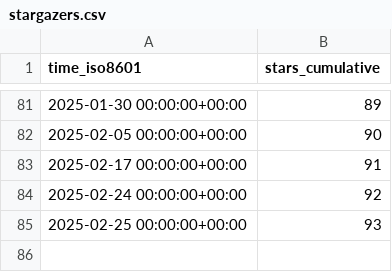
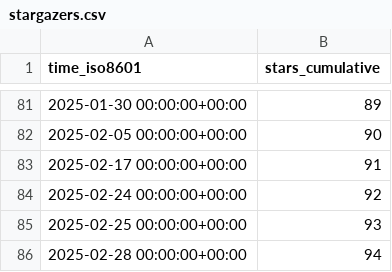
Before and after one commit to richibrics/IoTuring, a CSV file: richibrics/IoTuring/ghrs-data/stargazers.csv, drawn as a sheet; only a part is shown, gaps mark what is left out; the diff names each change by its address in the sheet, - before the commit and + after, or states it on an @@ line.

```diff
--- a/richibrics/IoTuring/ghrs-data/stargazers.csv
+++ b/richibrics/IoTuring/ghrs-data/stargazers.csv
+row 86: 2025-02-28 00:00:00+00:00 | 94
```
